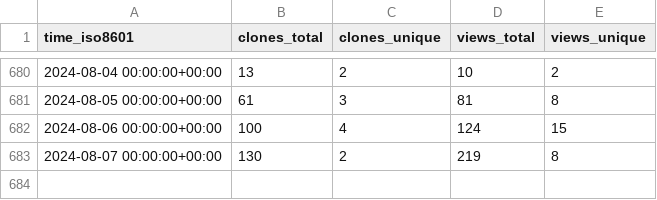
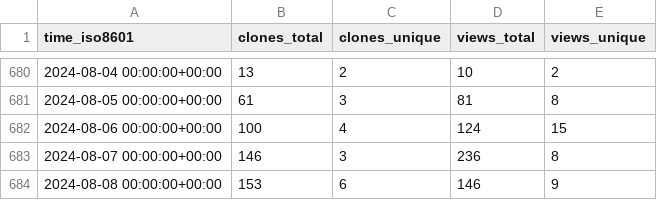
Before and after one commit to dylansdaniels/hnn_tracking_test, a CSV file: jonescompneurolab/hnn-core/ghrs-data/views_clones_aggregate.csv, drawn as a sheet; only a part is shown, gaps mark what is left out.

```diff
--- a/jonescompneurolab/hnn-core/ghrs-data/views_clones_aggregate.csv
+++ b/jonescompneurolab/hnn-core/ghrs-data/views_clones_aggregate.csv
@@ -682,2 +682,3 @@ time_iso8601,clones_total,clones_unique,views_total,views_unique
 2024-08-06 00:00:00+00:00,100,4,124,15
-2024-08-07 00:00:00+00:00,130,2,219,8
+2024-08-07 00:00:00+00:00,146,3,236,8
+2024-08-08 00:00:00+00:00,153,6,146,9
```
Also changed, not shown: 1 other file.
